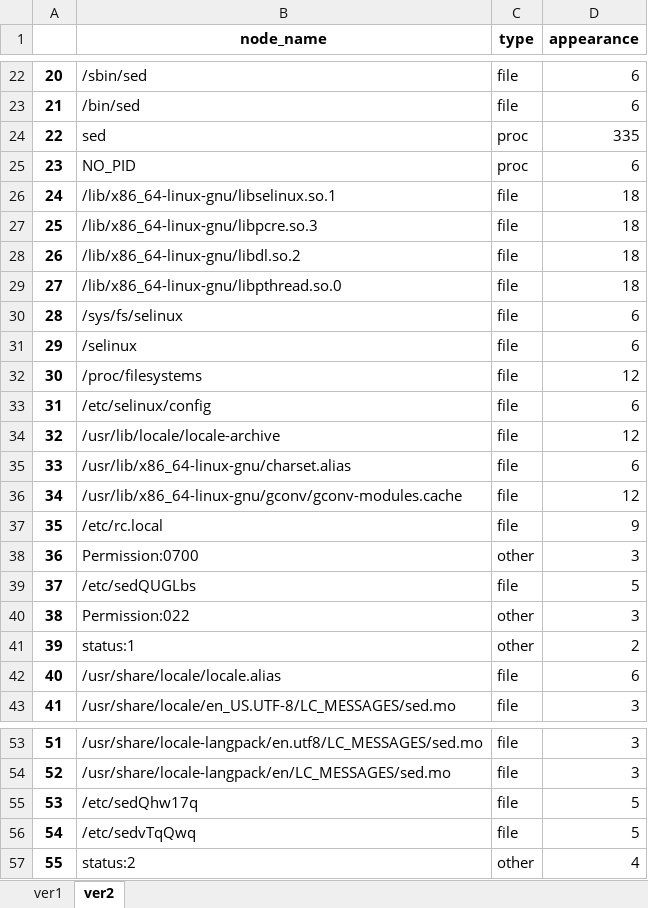
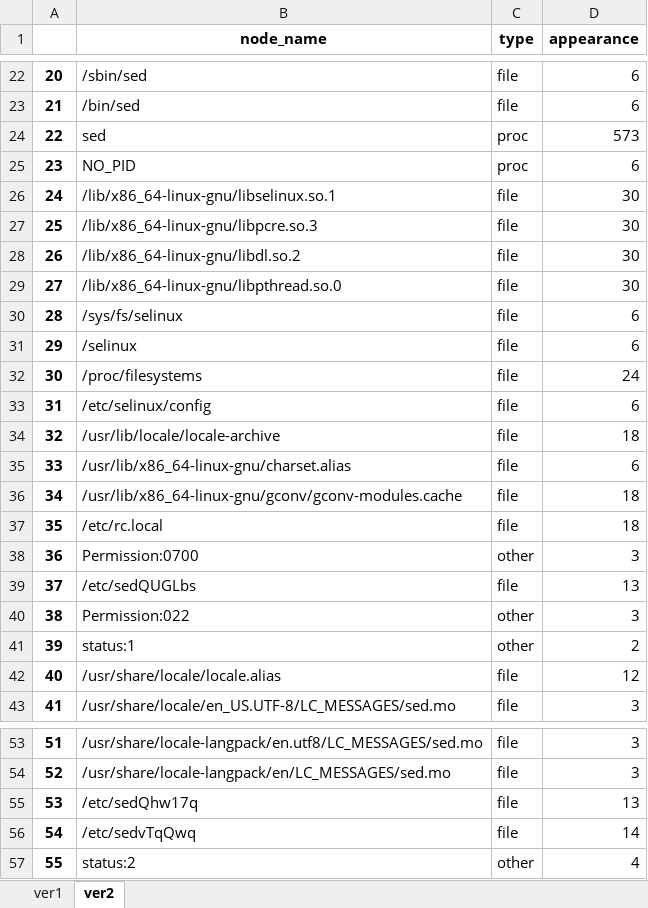
Before and after one commit to weberlu88/2022-CCoE, an Excel workbook: C ASG/1108 Dofloo單樣本統計/1115_node_statistics.xlsx, sheet ver2, drawn as a sheet; only a part is shown, gaps mark what is left out; values as stored, in another font and other column widths than the file's, no borders; the diff covers the shown part only; the diff names each change by its address in the sheet, - before the commit and + after, or states it on an @@ line.

```diff
--- a/C ASG/1108 Dofloo單樣本統計/1115_node_statistics.xlsx (sheet ver2)
+++ b/C ASG/1108 Dofloo單樣本統計/1115_node_statistics.xlsx (sheet ver2)
-D24 (appearance): 335
+D24 (appearance): 573
-D26:D29 (appearance): 18
+D26:D29 (appearance): 30
-D32 (appearance): 12
+D32 (appearance): 24
-D34 (appearance): 12
+D34 (appearance): 18
-D36 (appearance): 12
+D36 (appearance): 18
-D37 (appearance): 9
+D37 (appearance): 18
-D39 (appearance): 5
+D39 (appearance): 13
-D42 (appearance): 6
+D42 (appearance): 12
-D55 (appearance): 5
+D55 (appearance): 13
-D56 (appearance): 5
+D56 (appearance): 14
```
Also changed, not shown: 20 edited cells elsewhere in this sheet, sheet ver1, 9 other files.
